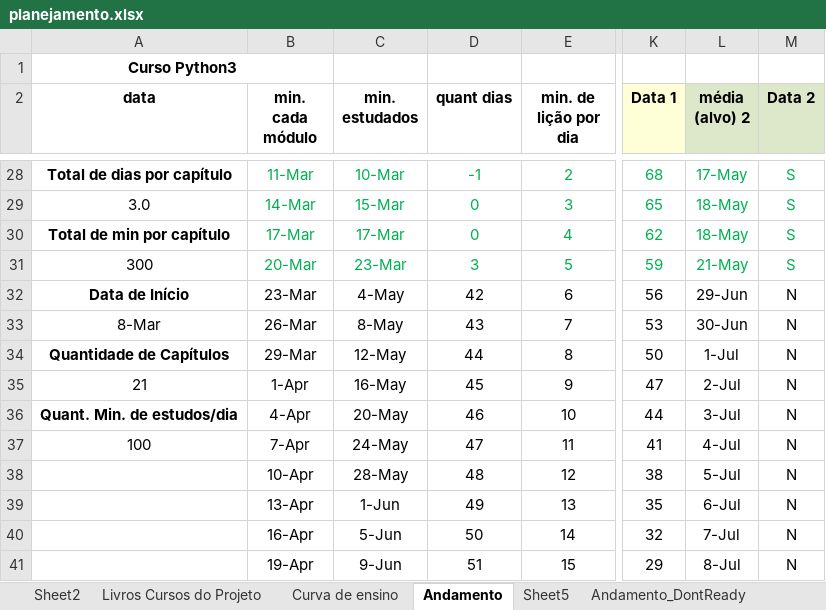
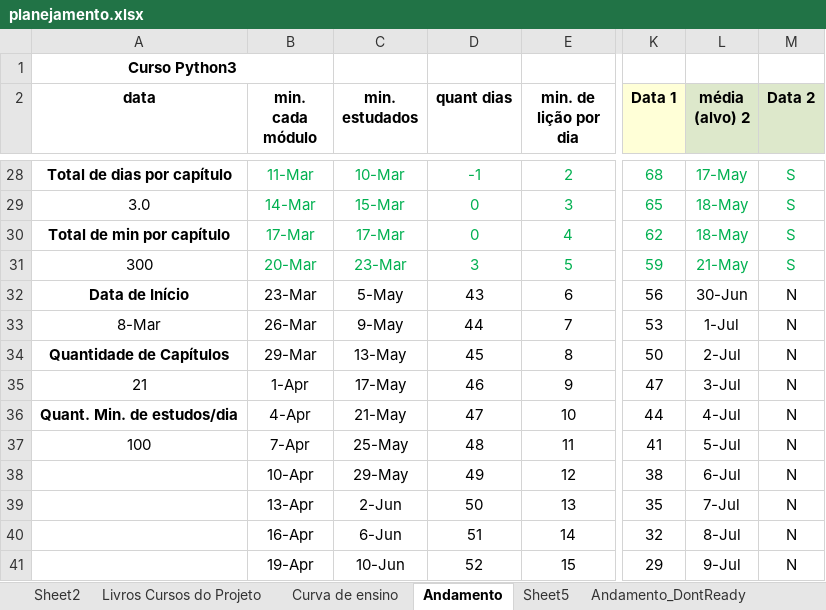
Before and after one commit to gustavopierre/LearningProject, an Excel workbook: planejamento.xlsx, sheet Andamento, drawn as a sheet; only a part is shown, gaps mark what is left out; values as stored, in another font and other column widths than the file's, no borders; the diff covers the shown part only; the diff names each change by its address in the sheet, - before the commit and + after, or states it on an @@ line.

```diff
--- a/planejamento.xlsx (sheet Andamento)
+++ b/planejamento.xlsx (sheet Andamento)
-C32 (min. estudados): 4-May
+C32 (min. estudados): 5-May
-D32 (quant dias): 42
+D32 (quant dias): 43
-L32 (média (alvo) 2): 29-Jun
+L32 (média (alvo) 2): 30-Jun
-C33 (min. estudados): 8-May
+C33 (min. estudados): 9-May
-D33 (quant dias): 43
+D33 (quant dias): 44
-L33 (média (alvo) 2): 30-Jun
+L33 (média (alvo) 2): 1-Jul
-C34 (min. estudados): 12-May
+C34 (min. estudados): 13-May
-D34 (quant dias): 44
+D34 (quant dias): 45
-L34 (média (alvo) 2): 1-Jul
+L34 (média (alvo) 2): 2-Jul
-C35 (min. estudados): 16-May
+C35 (min. estudados): 17-May
-D35 (quant dias): 45
+D35 (quant dias): 46
-L35 (média (alvo) 2): 2-Jul
+L35 (média (alvo) 2): 3-Jul
-C36 (min. estudados): 20-May
+C36 (min. estudados): 21-May
-D36 (quant dias): 46
+D36 (quant dias): 47
-L36 (média (alvo) 2): 3-Jul
+L36 (média (alvo) 2): 4-Jul
-C37 (min. estudados): 24-May
+C37 (min. estudados): 25-May
-D37 (quant dias): 47
+D37 (quant dias): 48
-L37 (média (alvo) 2): 4-Jul
+L37 (média (alvo) 2): 5-Jul
-C38 (min. estudados): 28-May
+C38 (min. estudados): 29-May
-D38 (quant dias): 48
+D38 (quant dias): 49
-L38 (média (alvo) 2): 5-Jul
+L38 (média (alvo) 2): 6-Jul
-C39 (min. estudados): 1-Jun
+C39 (min. estudados): 2-Jun
-D39 (quant dias): 49
+D39 (quant dias): 50
-L39 (média (alvo) 2): 6-Jul
+L39 (média (alvo) 2): 7-Jul
-C40 (min. estudados): 5-Jun
+C40 (min. estudados): 6-Jun
-D40 (quant dias): 50
+D40 (quant dias): 51
-L40 (média (alvo) 2): 7-Jul
+L40 (média (alvo) 2): 8-Jul
-C41 (min. estudados): 9-Jun
+C41 (min. estudados): 10-Jun
-D41 (quant dias): 51
+D41 (quant dias): 52
-L41 (média (alvo) 2): 8-Jul
+L41 (média (alvo) 2): 9-Jul
```
Also changed, not shown: 1 added row, 1 removed row, 58 edited cells and cell formats elsewhere in this sheet, sheet Andamento_DontReady, 10 other files.
